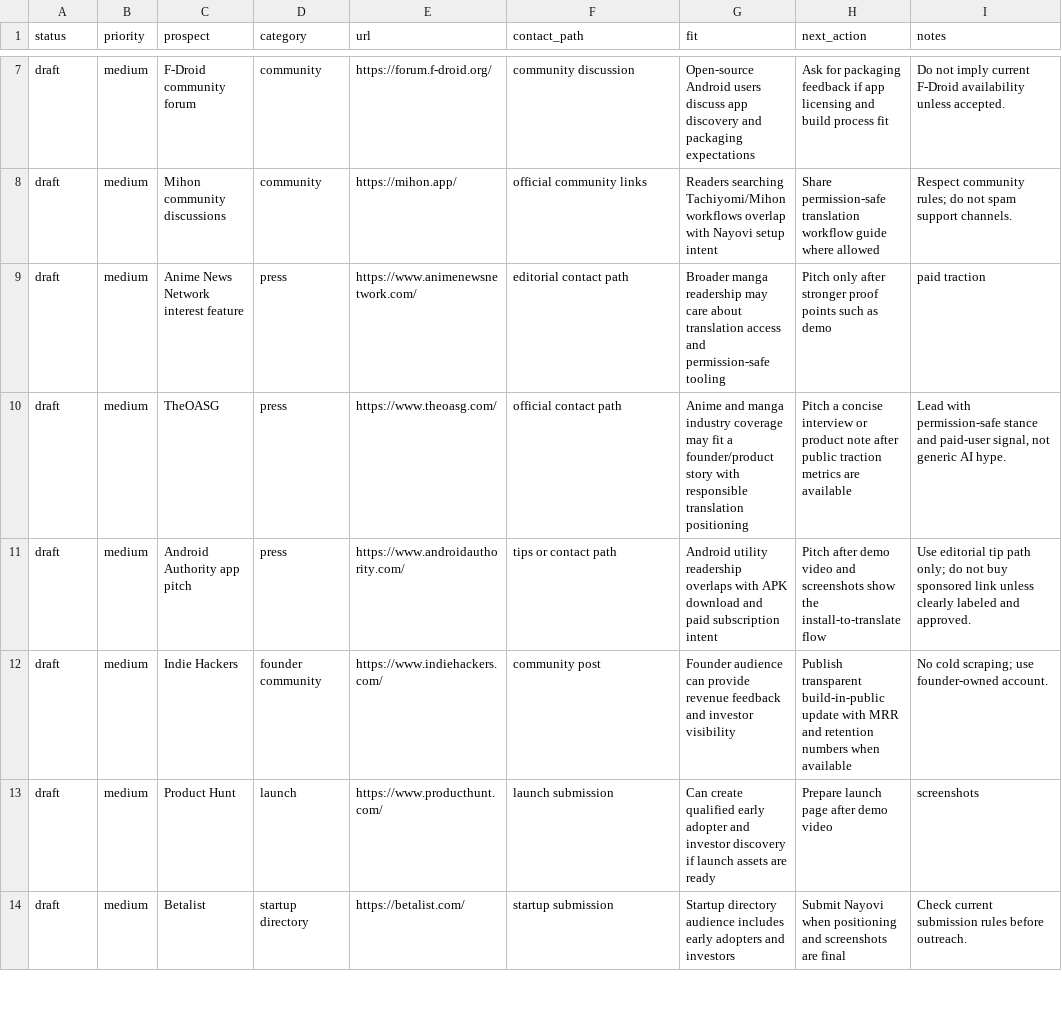
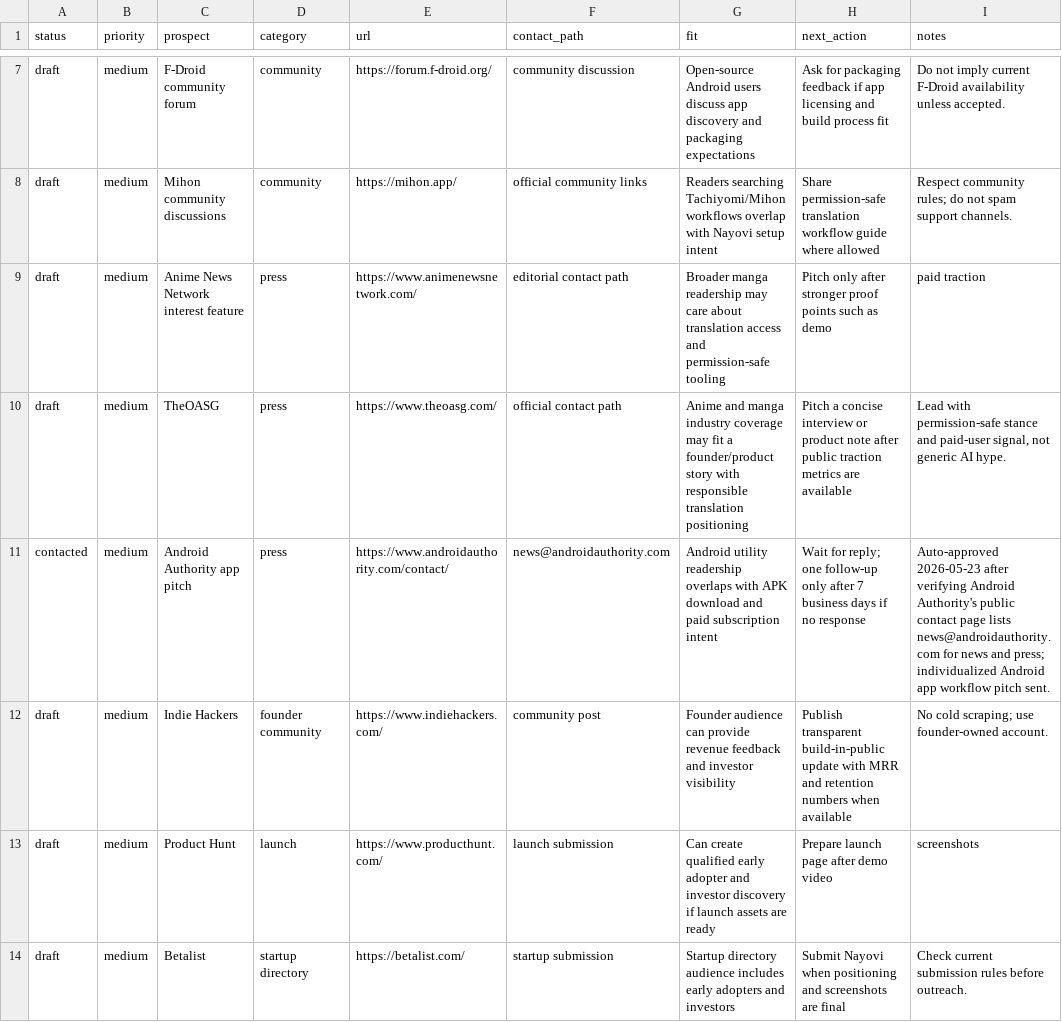
Before and after one commit to borjiomar38/tachi-back, a CSV file: docs/growth/backlink-prospects.csv, drawn as a sheet; only a part is shown, gaps mark what is left out; the diff names each change by its address in the sheet, - before the commit and + after, or states it on an @@ line.

```diff
--- a/docs/growth/backlink-prospects.csv
+++ b/docs/growth/backlink-prospects.csv
-A11 (status): draft
+A11 (status): contacted
-E11 (url): https://www.androidauthority.com/
+E11 (url): https://www.androidauthority.com/contact/
-F11 (contact_path): tips or contact path
+F11 (contact_path): news@androidauthority.com
-H11 (next_action): Pitch after demo video and screenshots show the install-to-translate flow
+H11 (next_action): Wait for reply; one follow-up only after 7 business days if no response
-I11 (notes): Use editorial tip path only; do not buy sponsored link unless clearly labeled and approved.
+I11 (notes): Auto-approved 2026-05-23 after verifying Android Authority's public contact page lists news@androidauthority.com for news and press; individualized Android app workflow pitch sent.
```
Also changed, not shown: 2 other files.
